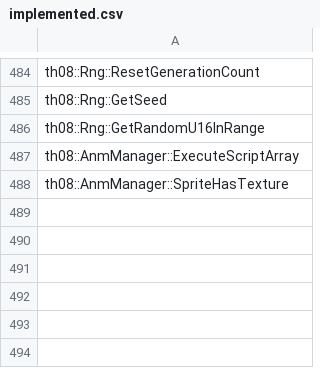
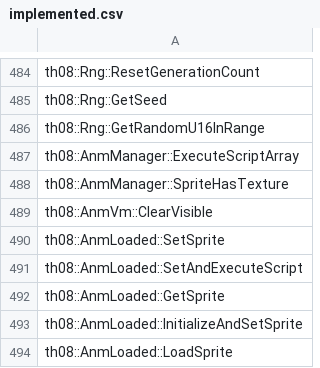
Before and after one commit to Patchouli-CN/th08_dec, a CSV file: config/implemented.csv, drawn as a sheet; only a part is shown, gaps mark what is left out.

Commit message:
AnmLoaded 5 方法 mapping 更名验证 100% + ClearVisible + 回退 ExecuteAnmIdx/SetAndExecuteScriptIdx
- AnmFileDesc->AnmLoaded 更名（mapping+reccmp-functions）
- SetSprite/SetAndExecuteScript/GetSprite/InitializeAndSetSprite/LoadSprite 100%（已实现）
- ExecuteAnmIdx/SetAndExecuteScriptIdx 回退内联（原版 SetupLoadingVms/TitleSetupThread 内联）
- AnmVm::ClearVisible out-of-line 100%

```diff
--- a/config/implemented.csv
+++ b/config/implemented.csv
@@ -488 +488,7 @@ th08::AnmManager::ExecuteScriptArray
 th08::AnmManager::SpriteHasTexture
+th08::AnmVm::ClearVisible
+th08::AnmLoaded::SetSprite
+th08::AnmLoaded::SetAndExecuteScript
+th08::AnmLoaded::GetSprite
+th08::AnmLoaded::InitializeAndSetSprite
+th08::AnmLoaded::LoadSprite
```
Also changed, not shown: config/mapping.csv, 4 other files.
